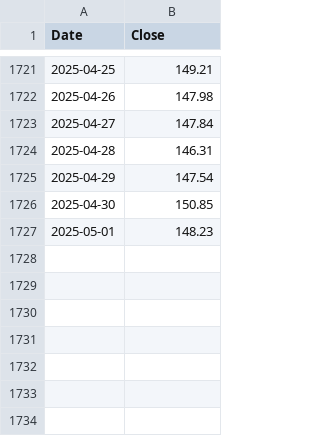
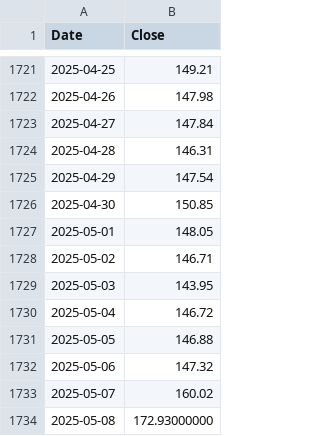
Before and after one commit to Moist-Cat/cryptobro, a CSV file: datasets/SOLUSDT.csv (was datasets/a/SOLUSDT.csv), drawn as a sheet; only a part is shown, gaps mark what is left out.

```diff
--- a/datasets/a/SOLUSDT.csv
+++ b/datasets/SOLUSDT.csv
@@ -1726,2 +1726,9 @@ Date,Close
 2025-04-30,150.85
-2025-05-01,148.23
+2025-05-01,148.05
+2025-05-02,146.71
+2025-05-03,143.95
+2025-05-04,146.72
+2025-05-05,146.88
+2025-05-06,147.32
+2025-05-07,160.02
+2025-05-08,172.93000000
```
Also changed, not shown: datasets/AAPL.csv, datasets/AMZN.csv, 26 other files.
